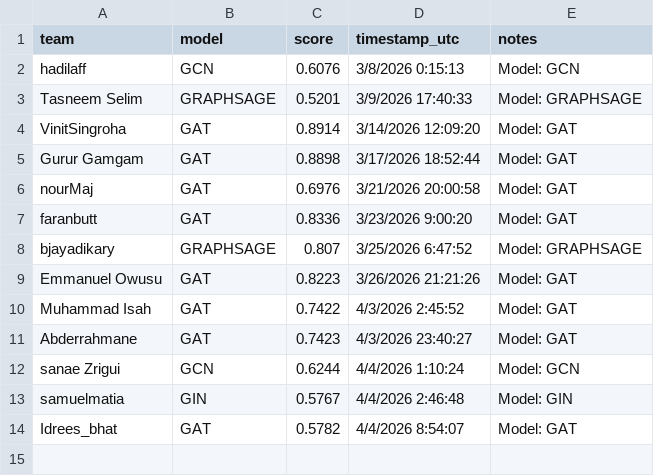
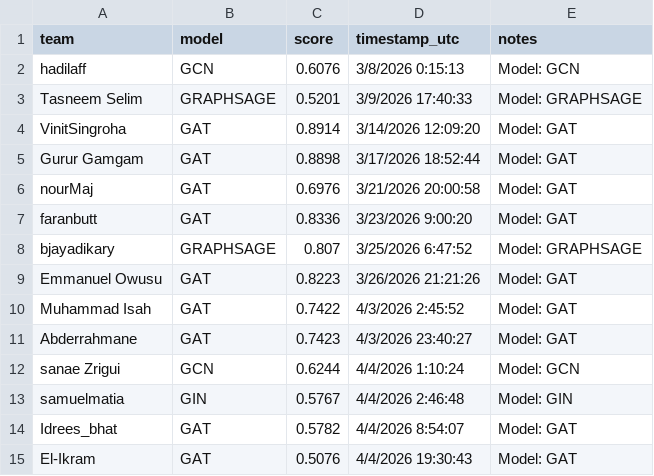
Before and after one commit to mubbytheback/NetLinkArena_LLM, a CSV file: leaderboard/leaderboard.csv, drawn as a sheet; the diff names each change by its address in the sheet, - before the commit and + after, or states it on an @@ line.

Commit message:
🏆 Auto-update leaderboard

```diff
--- a/leaderboard/leaderboard.csv
+++ b/leaderboard/leaderboard.csv
+row 15: El-Ikram | GAT | 0.5076 | 4/4/2026 19:30:43 | Model: GAT
```
Also changed, not shown: 2 other files.
